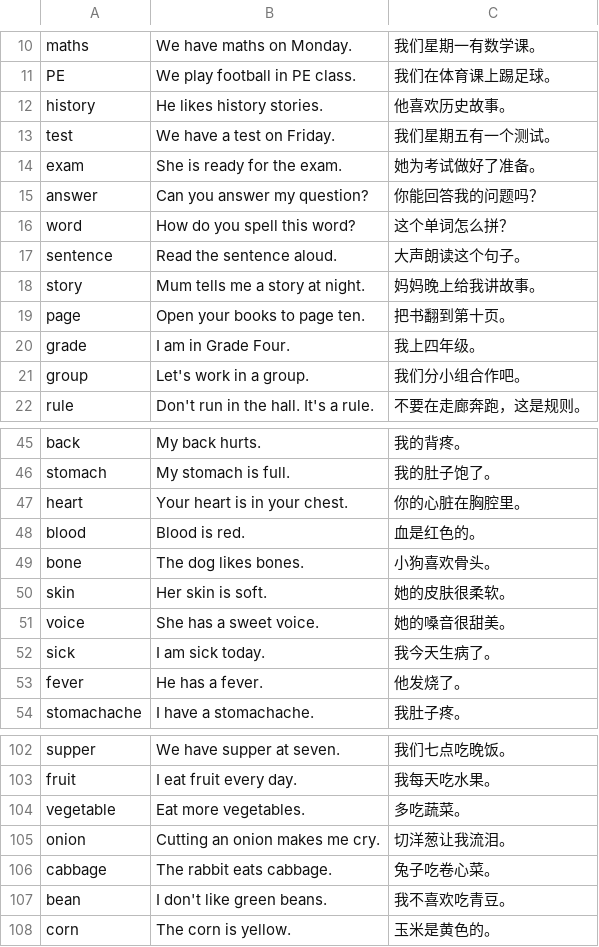
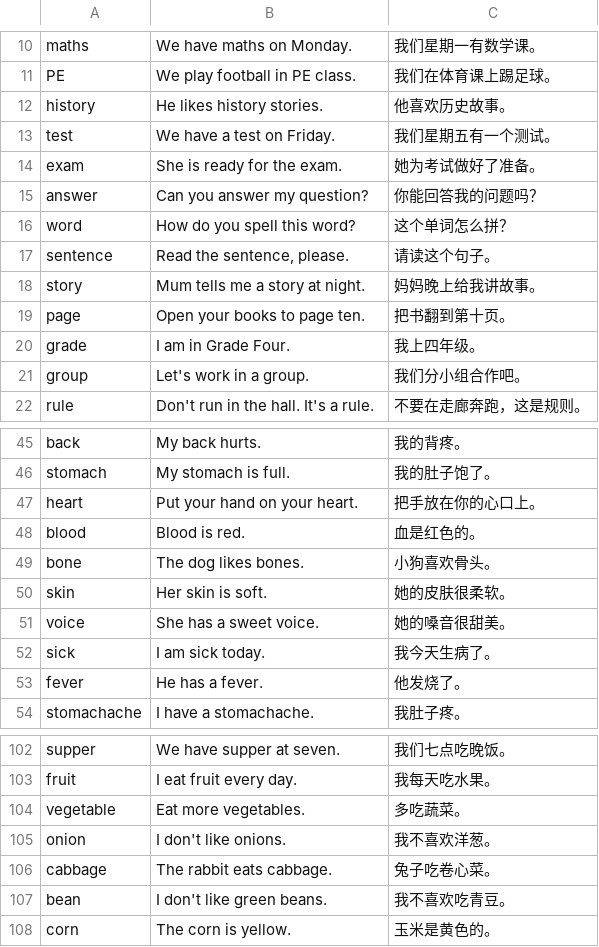
Before and after one commit to abcliu110/mengxing-primary-english-app, a TSV file: docs/whiteboard/lab/audit35/a3/b1.tsv, drawn as a sheet; only a part is shown, gaps mark what is left out.

```diff
--- a/docs/whiteboard/lab/audit35/a3/b1.tsv
+++ b/docs/whiteboard/lab/audit35/a3/b1.tsv
@@ -16,3 +16,3 @@ answer	Can you answer my question?	你能回答我的问题吗？
 word	How do you spell this word?	这个单词怎么拼？
-sentence	Read the sentence aloud.	大声朗读这个句子。
+sentence	Read the sentence, please.	请读这个句子。
 story	Mum tells me a story at night.	妈妈晚上给我讲故事。
@@ -46,3 +46,3 @@ back	My back hurts.	我的背疼。
 stomach	My stomach is full.	我的肚子饱了。
-heart	Your heart is in your chest.	你的心脏在胸腔里。
+heart	Put your hand on your heart.	把手放在你的心口上。
 blood	Blood is red.	血是红色的。
@@ -104,3 +104,3 @@ fruit	I eat fruit every day.	我每天吃水果。
 vegetable	Eat more vegetables.	多吃蔬菜。
-onion	Cutting an onion makes me cry.	切洋葱让我流泪。
+onion	I don't like onions.	我不喜欢洋葱。
 cabbage	The rabbit eats cabbage.	兔子吃卷心菜。
```
Also changed, not shown: 6 other files.
